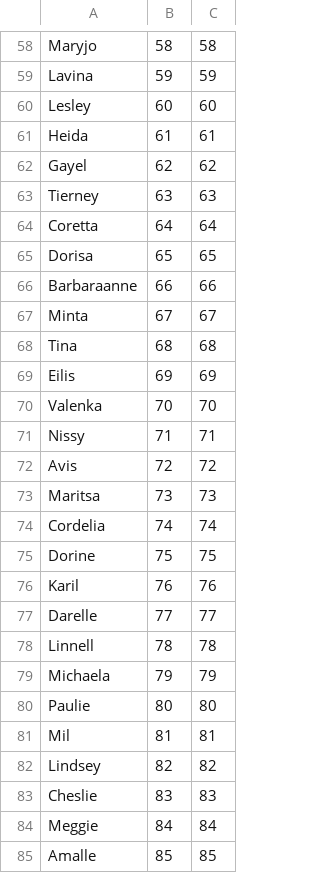
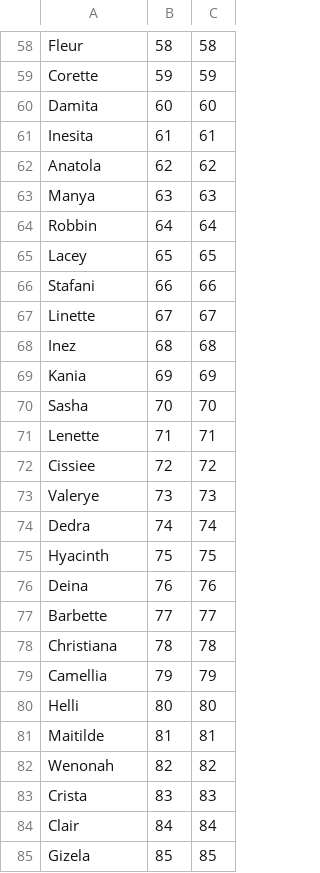
Before and after one commit to Hanghae-GREATGREAT/MUD_Artillery, a CSV file: data/characterData.csv, drawn as a sheet; only a part is shown, gaps mark what is left out; the diff covers the shown part only; the diff names each change by its address in the sheet, - before the commit and + after, or states it on an @@ line.

```diff
--- a/data/characterData.csv
+++ b/data/characterData.csv
-A58: Maryjo
+A58: Fleur
-A59: Lavina
+A59: Corette
-A60: Lesley
+A60: Damita
-A61: Heida
+A61: Inesita
-A62: Gayel
+A62: Anatola
-A63: Tierney
+A63: Manya
-A64: Coretta
+A64: Robbin
-A65: Dorisa
+A65: Lacey
-A66: Barbaraanne
+A66: Stafani
-A67: Minta
+A67: Linette
-A68: Tina
+A68: Inez
-A69: Eilis
+A69: Kania
-A70: Valenka
+A70: Sasha
-A71: Nissy
+A71: Lenette
-A72: Avis
+A72: Cissiee
-A73: Maritsa
+A73: Valerye
-A74: Cordelia
+A74: Dedra
-A75: Dorine
+A75: Hyacinth
-A76: Karil
+A76: Deina
-A77: Darelle
+A77: Barbette
-A78: Linnell
+A78: Christiana
-A79: Michaela
+A79: Camellia
-A80: Paulie
+A80: Helli
-A81: Mil
+A81: Maitilde
-A82: Lindsey
+A82: Wenonah
-A83: Cheslie
+A83: Crista
-A84: Meggie
+A84: Clair
-A85: Amalle
+A85: Gizela
```
Also changed, not shown: 71 edited cells elsewhere in this file.
